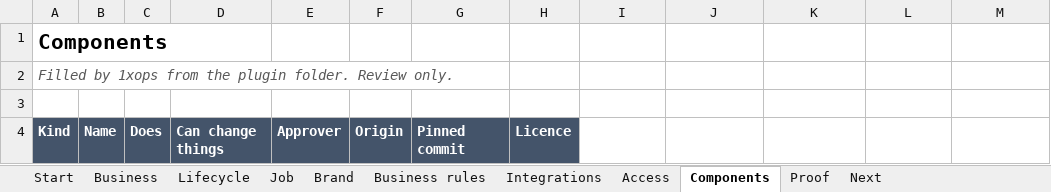
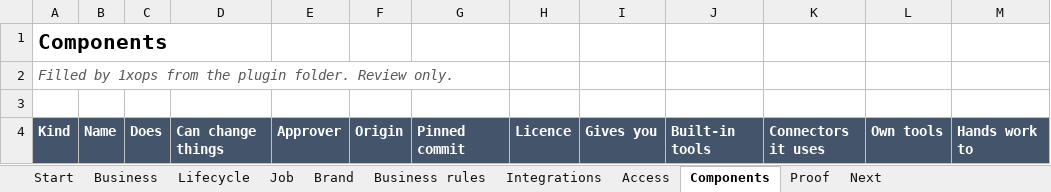
Before and after one commit to nnthanh101/1ops, an Excel workbook: plugins/1xops/skills/discover/references/plugin-template.xlsx, sheet Components, drawn as a sheet; values as stored, in another font and other column widths than the file's, no borders; table styles not drawn; the diff names each change by its address in the sheet, - before the commit and + after, or states it on an @@ line.

```diff
--- a/plugins/1xops/skills/discover/references/plugin-template.xlsx (sheet Components)
+++ b/plugins/1xops/skills/discover/references/plugin-template.xlsx (sheet Components)
-I4: (empty)
+I4: Gives you
-I4:M4 fill: none
+I4:M4 fill: #44546A
-J4: (empty)
+J4: Built-in tools
-K4: (empty)
+K4: Connectors it uses
-L4: (empty)
+L4: Own tools
-M4: (empty)
+M4: Hands work to
```
Also changed, not shown: sheet Integrations, sheet Job, sheet Proof, sheet Access, 50 other files.
